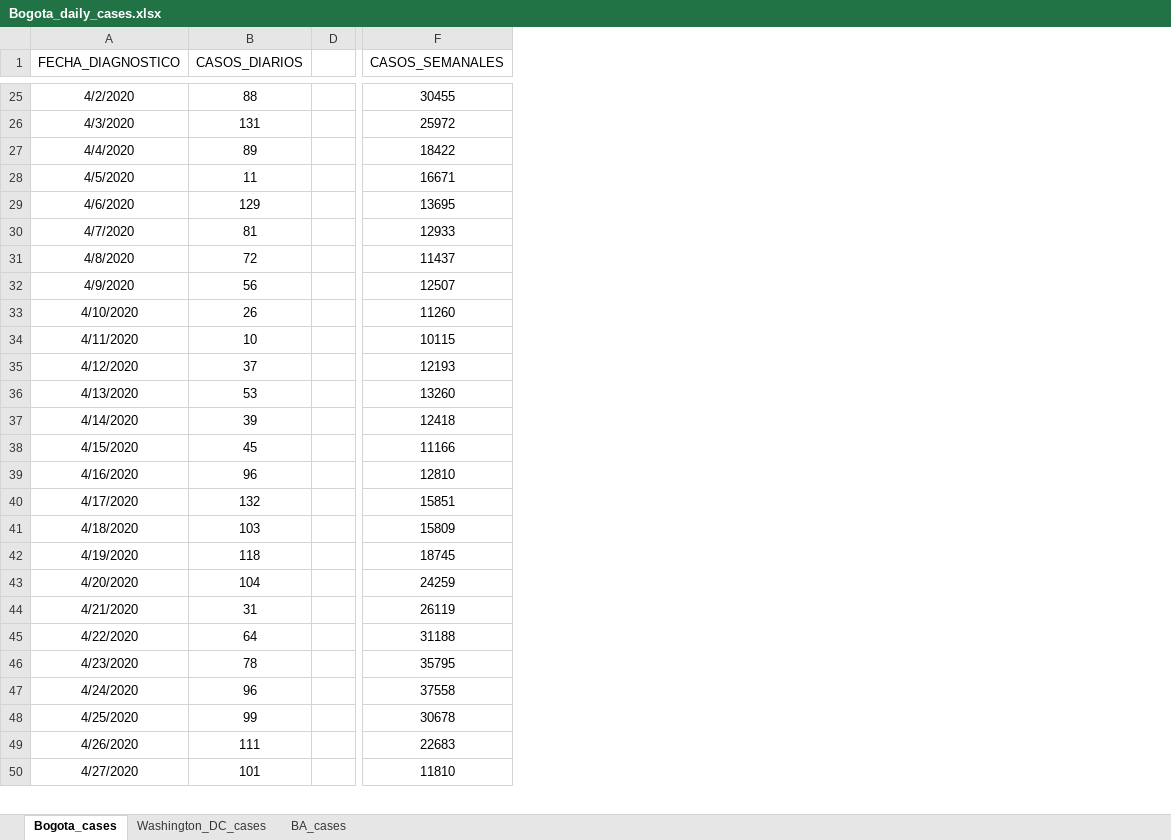
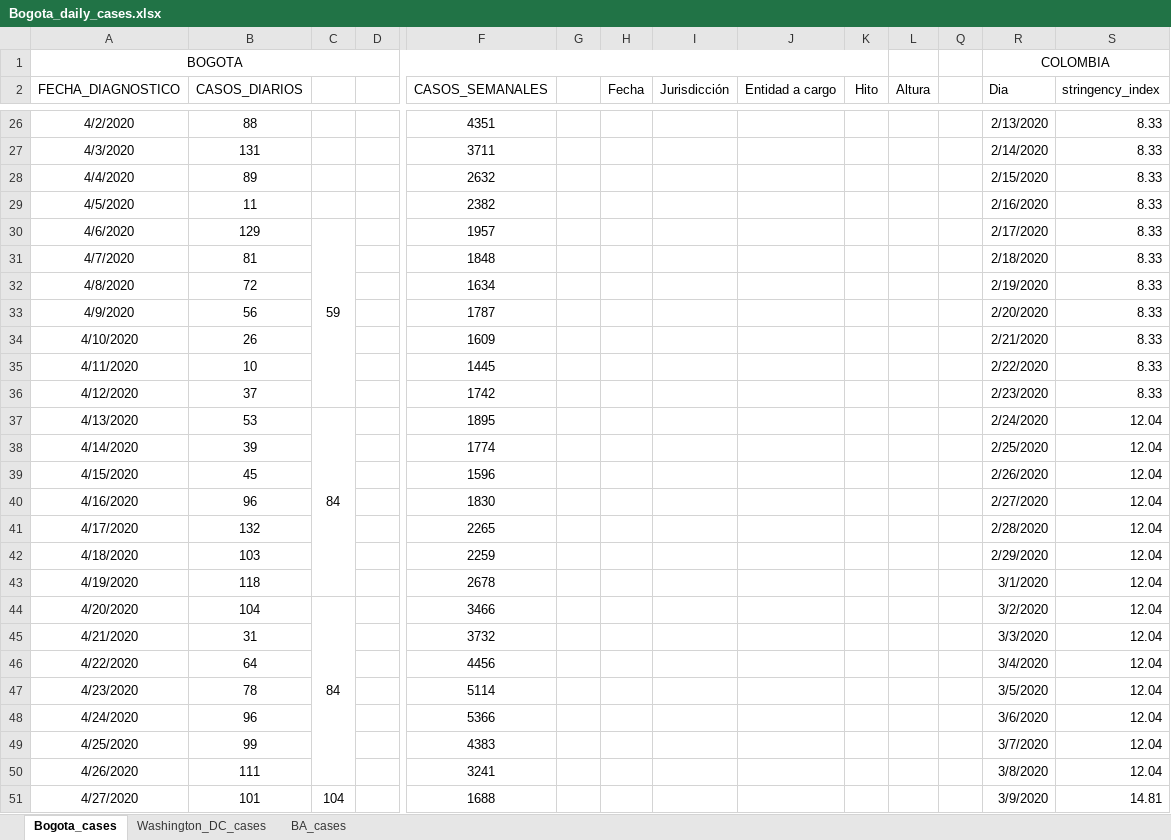
Before and after one commit to carlosfpardo/covid-transport, an Excel workbook: Bogota_daily_cases.xlsx, sheet Bogota_cases, drawn as a sheet; only a part is shown, gaps mark what is left out; values as stored, in another font and other column widths than the file's, no borders; charts and pictures not drawn; addresses are those after the commit; rows hold the shown columns only; the diff covers the shown part only; the diff names each change by its address in the sheet, - before the commit and + after, or states it on an @@ line.

Commit message:
Update Bogota_daily_cases.xlsx

```diff
--- a/Bogota_daily_cases.xlsx (sheet Bogota_cases)
+++ b/Bogota_daily_cases.xlsx (sheet Bogota_cases)
@@ column C unhidden, rows 30-51: 59 |  |  |  |  |  |  | 84 |  |  |  |  |  |  | 84 |  |  |  |  |  |  | 104 @@
+column G, empty
+column H (Fecha), empty
+column I (Jurisdicción), empty
+column J (Entidad a cargo), empty
+column K (Hito), empty
+column L (Altura), empty
+column Q, empty
+column R (Dia), rows 26-51: 2/13/2020 | 2/14/2020 | 2/15/2020 | 2/16/2020 | 2/17/2020 | 2/18/2020 | 2/19/2020 | 2/20/2020 | 2/21/2020 | 2/22/2020 | 2/23/2020 | 2/24/2020 | 2/25/2020 | 2/26/2020 | 2/27/2020 | 2/28/2020 | 2/29/2020 | 3/1/2020 | 3/2/2020 | 3/3/2020 | 3/4/2020 | 3/5/2020 | 3/6/2020 | 3/7/2020 | 3/8/2020 | 3/9/2020
+column S (stringency_index), rows 26-51: 8.33 | 8.33 | 8.33 | 8.33 | 8.33 | 8.33 | 8.33 | 8.33 | 8.33 | 8.33 | 8.33 | 12.04 | 12.04 | 12.04 | 12.04 | 12.04 | 12.04 | 12.04 | 12.04 | 12.04 | 12.04 | 12.04 | 12.04 | 12.04 | 12.04 | 14.81
+row 1: BOGOTA |  |  |  |  |  |  |  |  |  |  |  | COLOMBIA
-F26 (CASOS_SEMANALES): 30455
+F26 (CASOS_SEMANALES): 4351
-F27 (CASOS_SEMANALES): 25972
+F27 (CASOS_SEMANALES): 3711
-F28 (CASOS_SEMANALES): 18422
+F28 (CASOS_SEMANALES): 2632
-F29 (CASOS_SEMANALES): 16671
+F29 (CASOS_SEMANALES): 2382
-F30 (CASOS_SEMANALES): 13695
+F30 (CASOS_SEMANALES): 1957
-F31 (CASOS_SEMANALES): 12933
+F31 (CASOS_SEMANALES): 1848
-F32 (CASOS_SEMANALES): 11437
+F32 (CASOS_SEMANALES): 1634
-F33 (CASOS_SEMANALES): 12507
+F33 (CASOS_SEMANALES): 1787
-F34 (CASOS_SEMANALES): 11260
+F34 (CASOS_SEMANALES): 1609
-F35 (CASOS_SEMANALES): 10115
+F35 (CASOS_SEMANALES): 1445
-F36 (CASOS_SEMANALES): 12193
+F36 (CASOS_SEMANALES): 1742
-F37 (CASOS_SEMANALES): 13260
+F37 (CASOS_SEMANALES): 1895
-F38 (CASOS_SEMANALES): 12418
+F38 (CASOS_SEMANALES): 1774
-F39 (CASOS_SEMANALES): 11166
+F39 (CASOS_SEMANALES): 1596
-F40 (CASOS_SEMANALES): 12810
+F40 (CASOS_SEMANALES): 1830
-F41 (CASOS_SEMANALES): 15851
+F41 (CASOS_SEMANALES): 2265
-F42 (CASOS_SEMANALES): 15809
+F42 (CASOS_SEMANALES): 2259
-F43 (CASOS_SEMANALES): 18745
+F43 (CASOS_SEMANALES): 2678
-F44 (CASOS_SEMANALES): 24259
+F44 (CASOS_SEMANALES): 3466
-F45 (CASOS_SEMANALES): 26119
+F45 (CASOS_SEMANALES): 3732
-F46 (CASOS_SEMANALES): 31188
+F46 (CASOS_SEMANALES): 4456
-F47 (CASOS_SEMANALES): 35795
+F47 (CASOS_SEMANALES): 5114
-F48 (CASOS_SEMANALES): 37558
+F48 (CASOS_SEMANALES): 5366
-F49 (CASOS_SEMANALES): 30678
+F49 (CASOS_SEMANALES): 4383
-F50 (CASOS_SEMANALES): 22683
+F50 (CASOS_SEMANALES): 3241
-F51 (CASOS_SEMANALES): 11810
+F51 (CASOS_SEMANALES): 1688
```
Also changed, not shown: 85 added rows and 26 edited cells elsewhere in this sheet, sheet BA_cases, sheet Washington_DC_cases, formulas that keep their value, hidden cells, charts or pictures.
